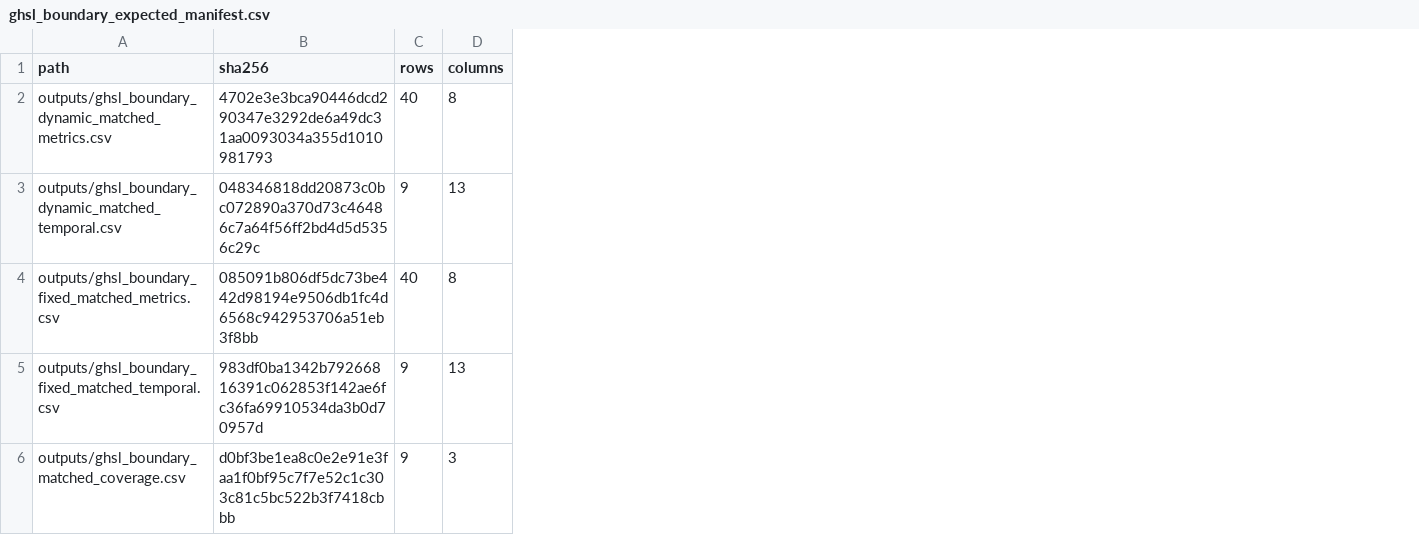
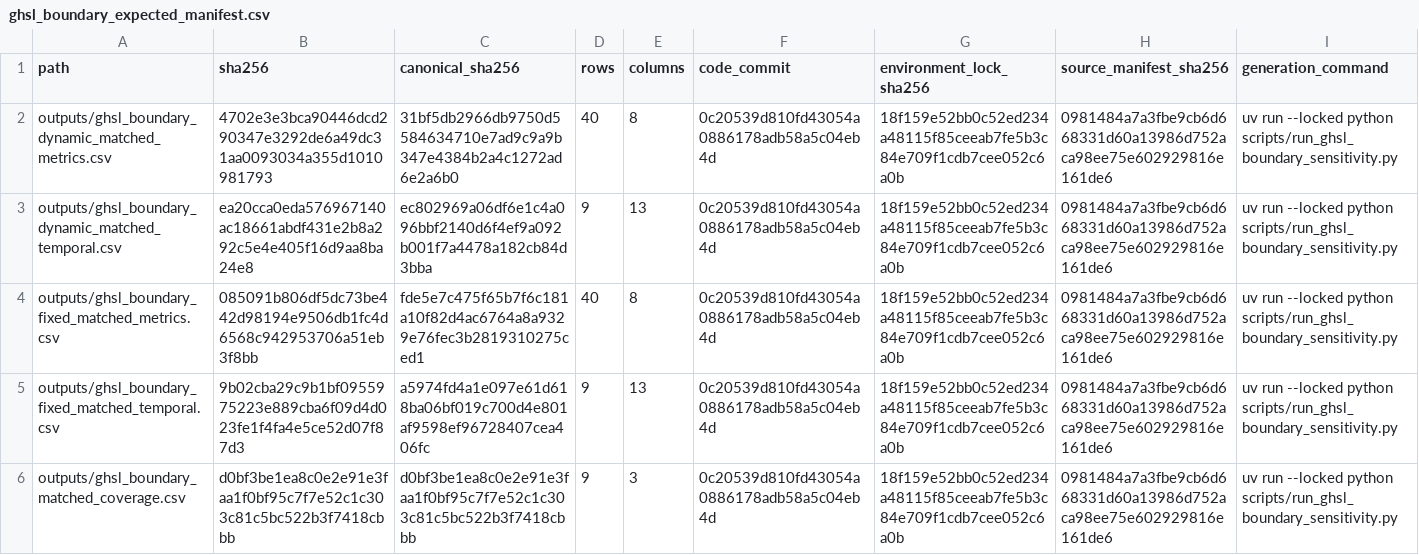
Before and after one commit to danielastone/Global-Urban-Growth-Lab, a CSV file: results/ghsl_boundary_expected_manifest.csv, drawn as a sheet; the diff names each change by its address in the sheet, - before the commit and + after, or states it on an @@ line.

```diff
--- a/results/ghsl_boundary_expected_manifest.csv
+++ b/results/ghsl_boundary_expected_manifest.csv
+column C (canonical_sha256), rows 2-6: 31bf5db2966db9750d5584634710e7ad9c9a9b347e4384b2a4c1272ad6e2a6b0 | ec802969a06df6e1c4a096bbf2140d6f4ef9a092b001f7a4478a182cb84d3bba | fde5e7c475f65b7f6c181a10f82d4ac6764a8a9329e76fec3b2819310275ced1 | a5974fd4a1e097e61d618ba06bf019c700d4e801af9598ef96728407cea406fc | d0bf3be1ea8c0e2e91e3faa1f0bf95c7f7e52c1c303c81c5bc522b3f7418cbbb
+column F (code_commit), rows 2-6: all 0c20539d810fd43054a0886178adb58a5c04eb4d
+column G (environment_lock_sha256), rows 2-6: all 18f159e52bb0c52ed234a48115f85ceeab7fe5b3c84e709f1cdb7cee052c6a0b
+column H (source_manifest_sha256), rows 2-6: all 0981484a7a3fbe9cb6d668331d60a13986d752aca98ee75e602929816e161de6
+column I (generation_command), rows 2-6: all uv run --locked python scripts/run_ghsl_boundary_sensitivity.py
-B3 (sha256): 048346818dd20873c0bc072890a370d73c46486c7a64f56ff2bd4d5d5356c29c
+B3 (sha256): ea20cca0eda576967140ac18661abdf431e2b8a292c5e4e405f16d9aa8ba24e8
-B5 (sha256): 983df0ba1342b79266816391c062853f142ae6fc36fa69910534da3b0d70957d
+B5 (sha256): 9b02cba29c9b1bf0955975223e889cba6f09d4d023fe1f4fa4e5ce52d07f87d3
```
Also changed, not shown: results/ghsl_fixed_expected_manifest.csv, results/wup2018_vintage_expected_manifest.csv, 6 other files.
